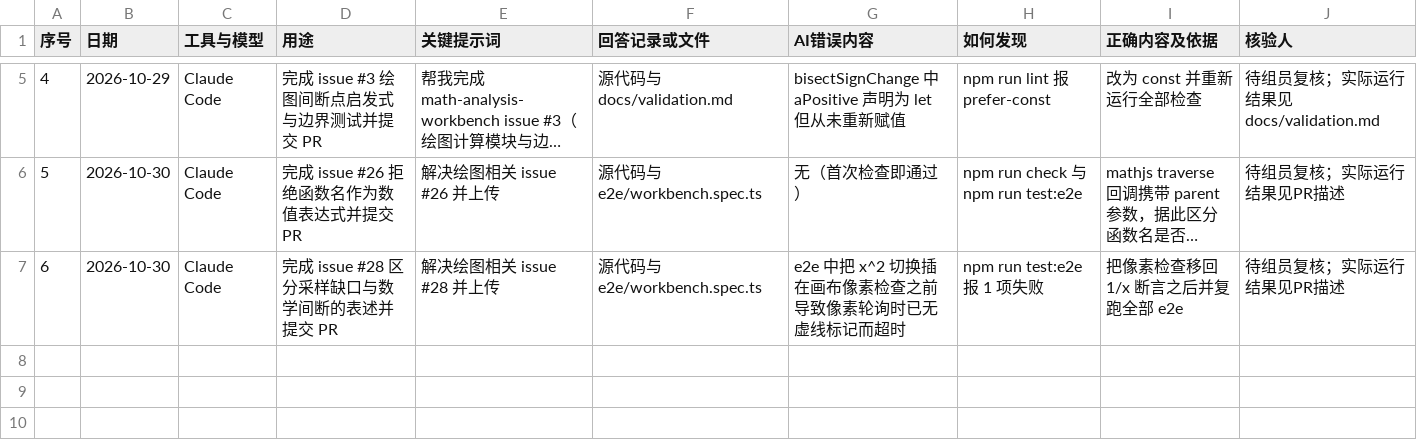
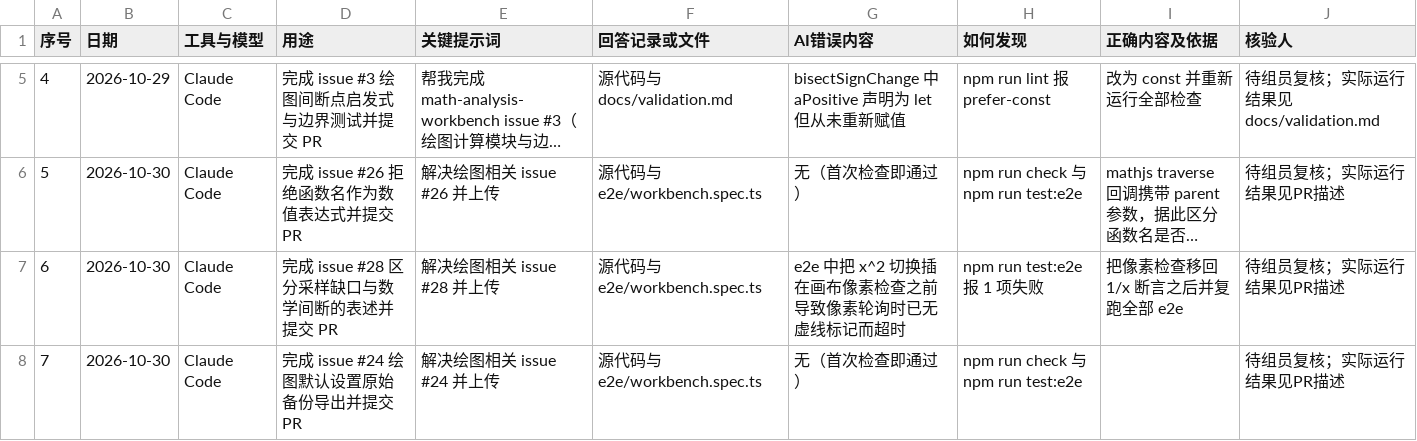
Before and after one commit to Lingfengalg/math-analysis-workbench, a CSV file: docs/templates/ai-usage.csv, drawn as a sheet; only a part is shown, gaps mark what is left out; long unchanged cells end in ….

```diff
--- a/docs/templates/ai-usage.csv
+++ b/docs/templates/ai-usage.csv
@@ -7 +7,2 @@
 6,2026-10-30,Claude Code,完成 issue #28 区分采样缺口与数学间断的表述并提交 PR,解决绘图相关 issue #28 并上传,源代码与e2e/workbench.spec.ts,e2e 中把 x^2 切换插在画布像素检查之前导致像素轮询时已无虚线标记而超时,npm run test:e2e 报 1 项失败,把像素检查移回 1/x 断言之后并复跑全部 e2e,待组员复核；实际运行结果见PR描述
+7,2026-10-30,Claude Code,完成 issue #24 绘图默认设置原始备份导出并提交 PR,解决绘图相关 issue #24 并上传,源代码与e2e/workbench.spec.ts,无（首次检查即通过）,npm run check 与 npm run test:e2e,,待组员复核；实际运行结果见PR描述
```
Also changed, not shown: 5 other files.
